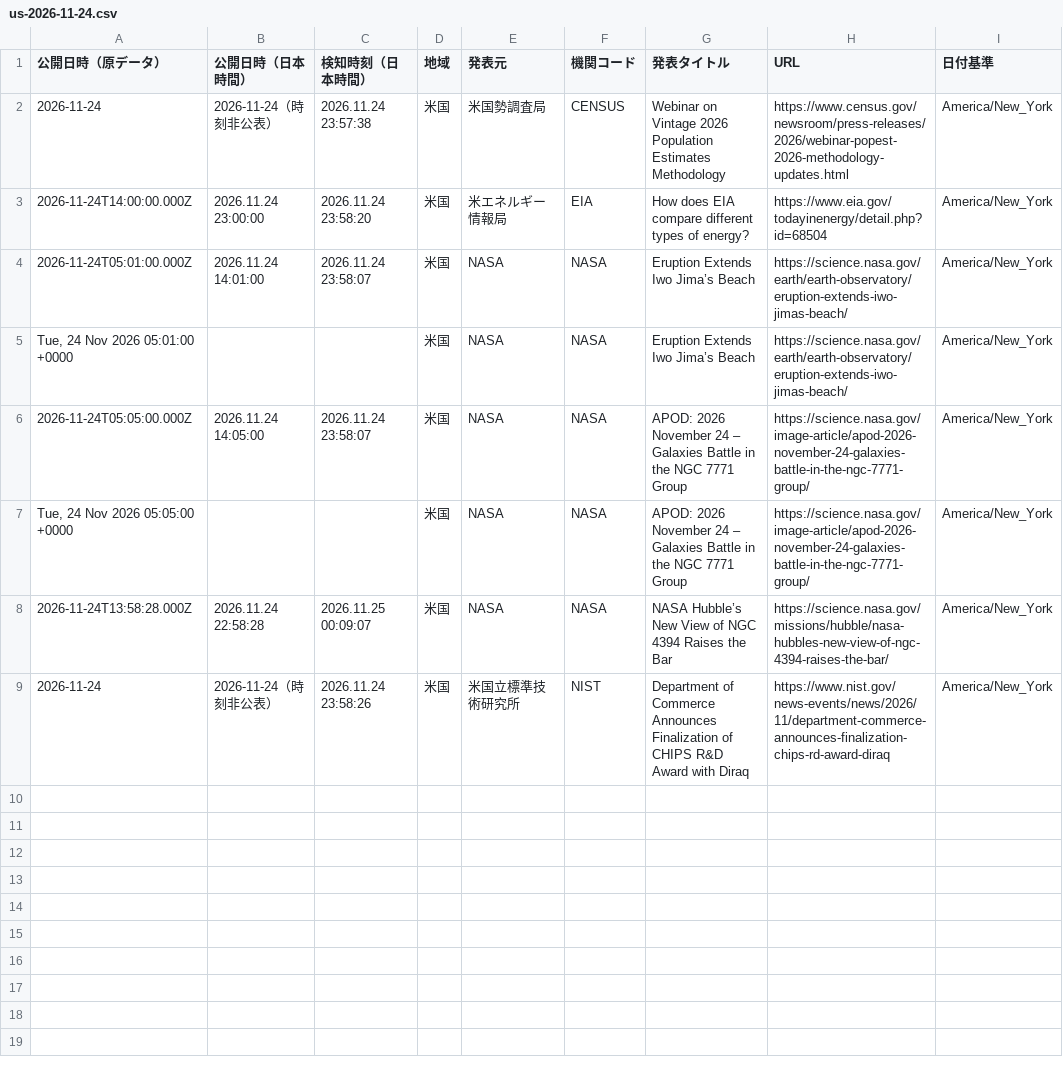
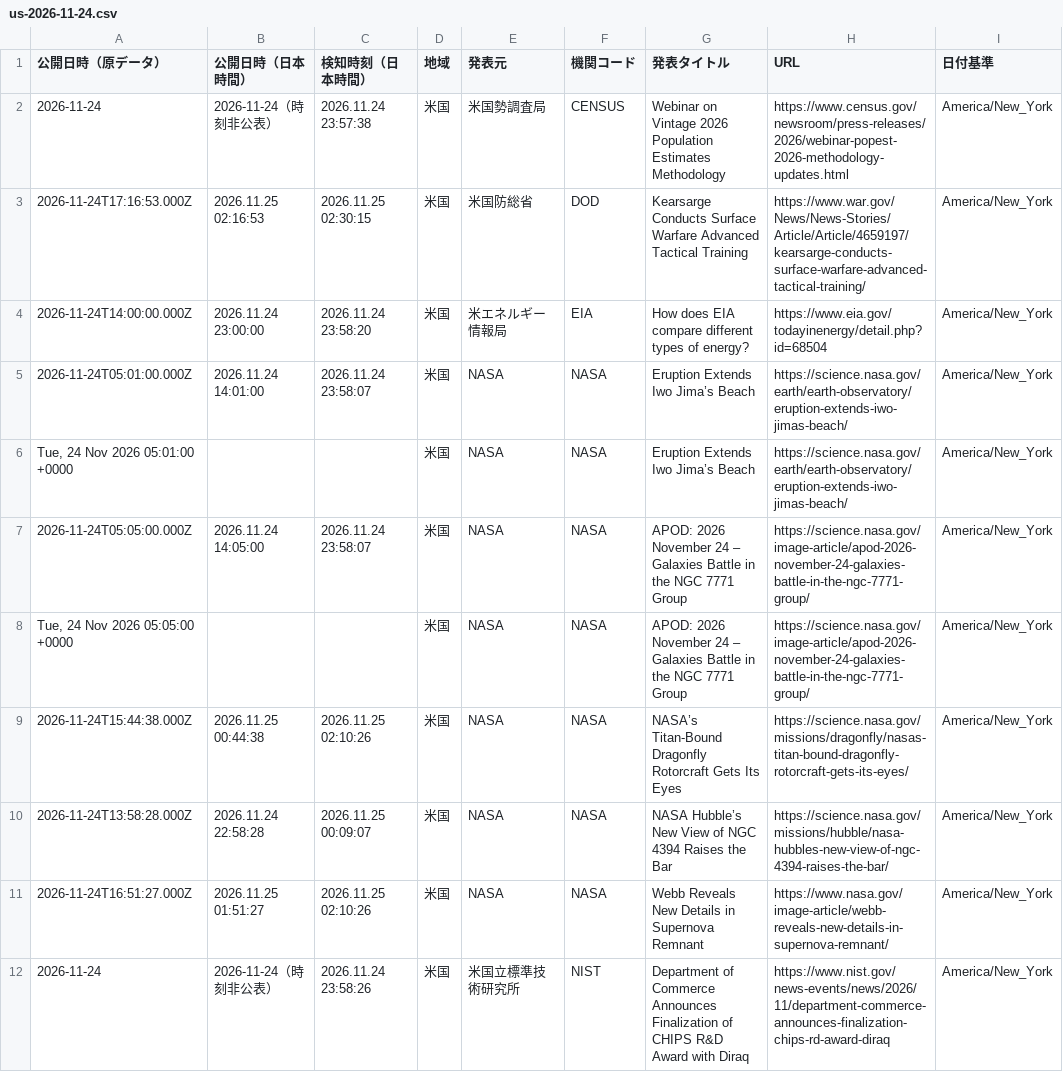
Before and after one commit to NewMill-cmd/kankocho-news-archive, a CSV file: data/us/us-2026-11-24.csv, drawn as a sheet; the diff names each change by its address in the sheet, - before the commit and + after, or states it on an @@ line.

Commit message:
Archive us news 2026-11-24

```diff
--- a/data/us/us-2026-11-24.csv
+++ b/data/us/us-2026-11-24.csv
+row 3: 2026-11-24T17:16:53.000Z | 2026.11.25 02:16:53 | 2026.11.25 02:30:15 | 米国 | 米国防総省 | DOD | Kearsarge Conducts Surface Warfare Advanced Tactical Training | https://www.war.gov/News/News-Stories/Article/Article/4659197/kearsarge-conducts-surface-warfare-advanced-tactical-training/ | America/New_York
+row 9: 2026-11-24T15:44:38.000Z | 2026.11.25 00:44:38 | 2026.11.25 02:10:26 | 米国 | NASA | NASA | NASA’s Titan-Bound Dragonfly Rotorcraft Gets Its Eyes | https://science.nasa.gov/missions/dragonfly/nasas-titan-bound-dragonfly-rotorcraft-gets-its-eyes/ | America/New_York
+row 11: 2026-11-24T16:51:27.000Z | 2026.11.25 01:51:27 | 2026.11.25 02:10:26 | 米国 | NASA | NASA | Webb Reveals New Details in Supernova Remnant | https://www.nasa.gov/image-article/webb-reveals-new-details-in-supernova-remnant/ | America/New_York
```
